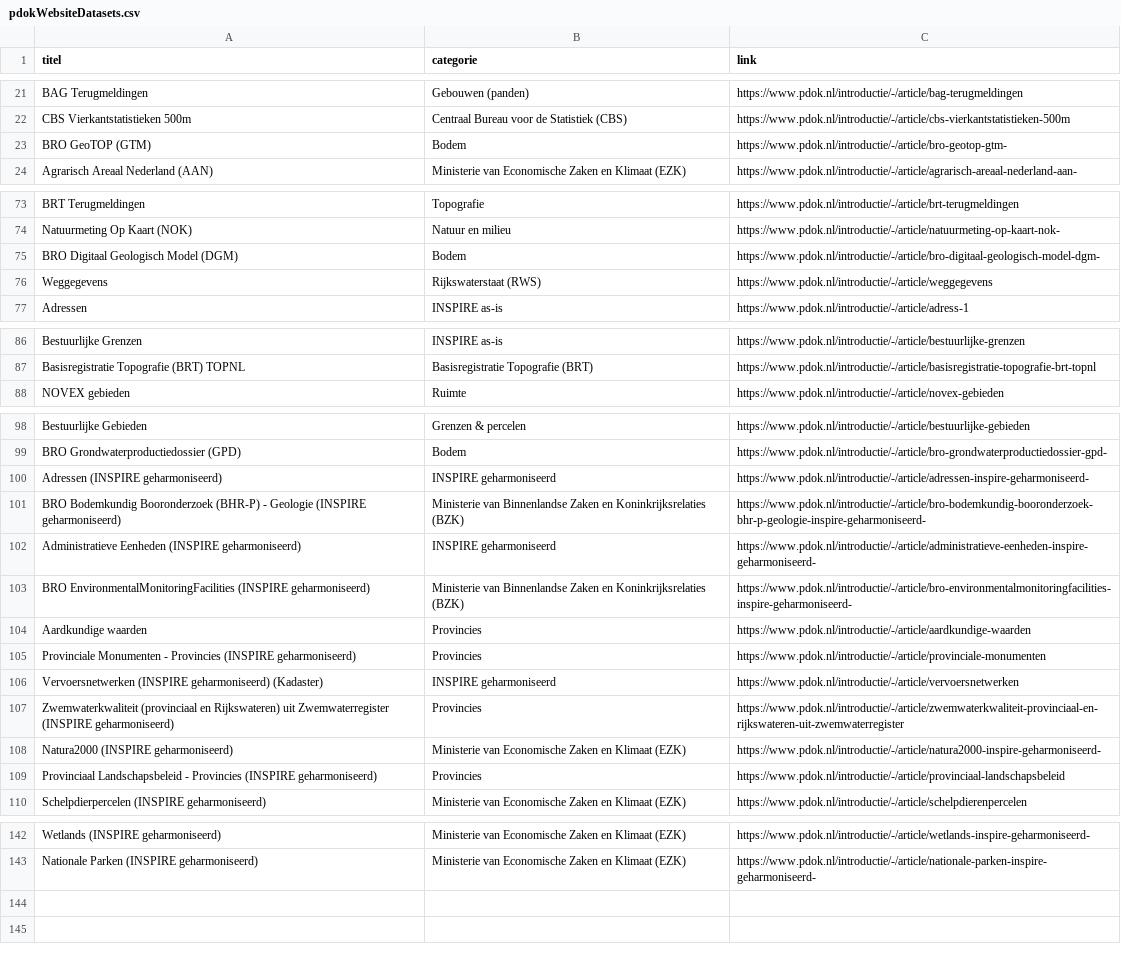
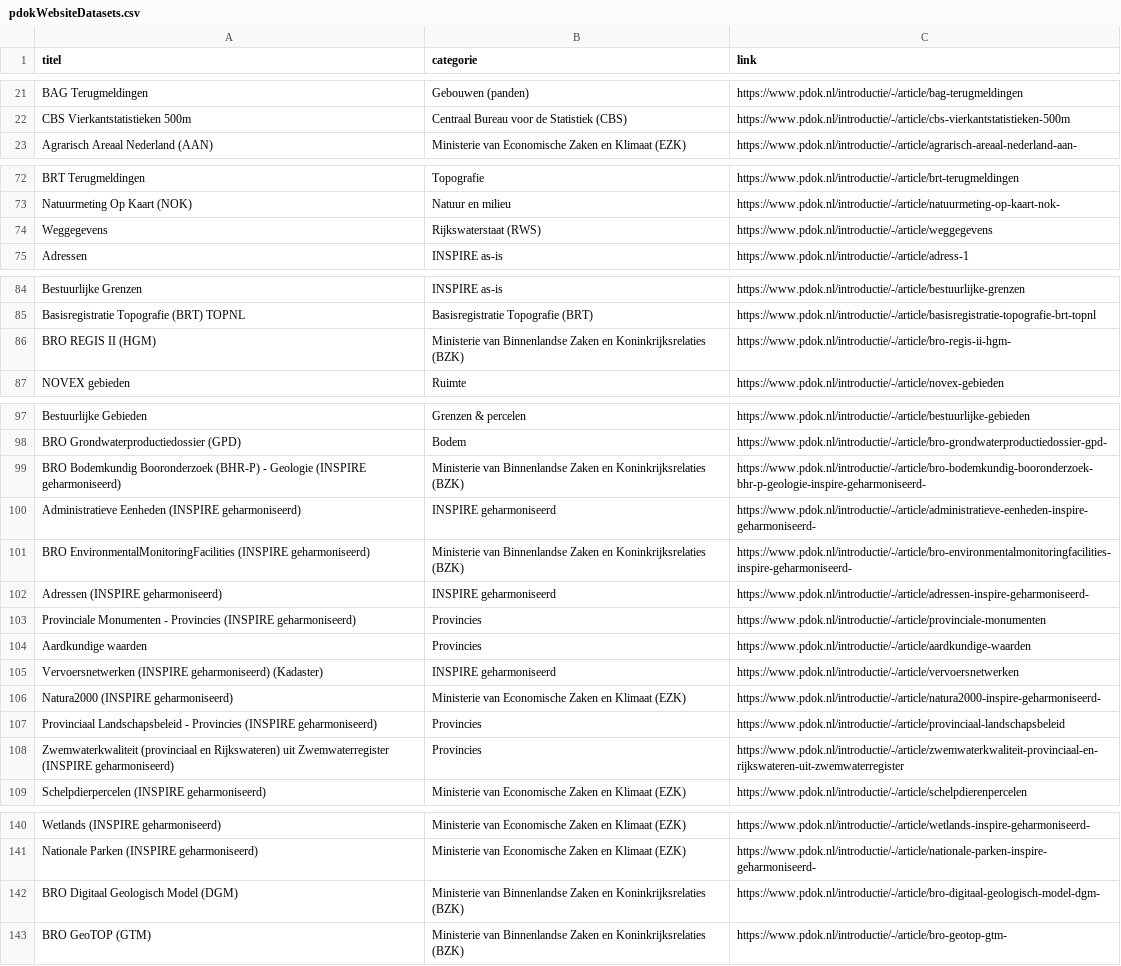
Before and after one commit to JLSchaap/notebook_gh-actions, a CSV file: pdokWebsiteDatasets.csv, drawn as a sheet; only a part is shown, gaps mark what is left out; the diff covers the shown part only.

Commit message:
deploy: ecdeefde297a836e8be1918491e89a30486661be

```diff
--- a/pdokWebsiteDatasets.csv
+++ b/pdokWebsiteDatasets.csv
@@ -22,3 +22,2 @@ BAG Terugmeldingen,Gebouwen (panden),https://www.pdok.nl/introductie/-/article/b
 CBS Vierkantstatistieken 500m,Centraal Bureau voor de Statistiek (CBS),https://www.pdok.nl/introductie/-/article/cbs-vierkantstatistieken-500m
-BRO GeoTOP (GTM),Bodem,https://www.pdok.nl/introductie/-/article/bro-geotop-gtm-
 Agrarisch Areaal Nederland (AAN),Ministerie van Economische Zaken en Klimaat (EZK),https://www.pdok.nl/introductie/-/article/agrarisch-areaal-nederland-aan-
@@ -74,3 +73,2 @@ BRT Terugmeldingen,Topografie,https://www.pdok.nl/introductie/-/article/brt-teru
 Natuurmeting Op Kaart (NOK),Natuur en milieu,https://www.pdok.nl/introductie/-/article/natuurmeting-op-kaart-nok-
-BRO Digitaal Geologisch Model (DGM),Bodem,https://www.pdok.nl/introductie/-/article/bro-digitaal-geologisch-model-dgm-
 Weggegevens,Rijkswaterstaat (RWS),https://www.pdok.nl/introductie/-/article/weggegevens
@@ -87,2 +85,3 @@ Bestuurlijke Grenzen,INSPIRE as-is,https://www.pdok.nl/introductie/-/article/bes
 Basisregistratie Topografie (BRT) TOPNL,Basisregistratie Topografie (BRT),https://www.pdok.nl/introductie/-/article/basisregistratie-topografie-brt-topnl
+BRO REGIS II (HGM),Ministerie van Binnenlandse Zaken en Koninkrijksrelaties (BZK),https://www.pdok.nl/introductie/-/article/bro-regis-ii-hgm-
 NOVEX gebieden,Ruimte,https://www.pdok.nl/introductie/-/article/novex-gebieden
@@ -99,3 +98,2 @@ Bestuurlijke Gebieden,Grenzen & percelen,https://www.pdok.nl/introductie/-/artic
 BRO Grondwaterproductiedossier (GPD),Bodem,https://www.pdok.nl/introductie/-/article/bro-grondwaterproductiedossier-gpd-
-Adressen (INSPIRE geharmoniseerd),INSPIRE geharmoniseerd,https://www.pdok.nl/introductie/-/article/adressen-inspire-geharmoniseerd-
 BRO Bodemkundig Booronderzoek (BHR-P) - Geologie (INSPIRE geharmoniseerd),Ministerie van Binnenlandse Zaken en Koninkrijksrelaties (BZK),https://www.pdok.nl/introductie/-/article/bro-bodemkundig-booronderzoek-bhr-p-geologie-inspire-geharmoniseerd-
@@ -103,8 +101,9 @@ Administratieve Eenheden (INSPIRE geharmoniseerd),INSPIRE geharmoniseerd,https:/
 BRO EnvironmentalMonitoringFacilities (INSPIRE geharmoniseerd),Ministerie van Binnenlandse Zaken en Koninkrijksrelaties (BZK),https://www.pdok.nl/introductie/-/article/bro-environmentalmonitoringfacilities-inspire-geharmoniseerd-
+Adressen (INSPIRE geharmoniseerd),INSPIRE geharmoniseerd,https://www.pdok.nl/introductie/-/article/adressen-inspire-geharmoniseerd-
+Provinciale Monumenten - Provincies (INSPIRE geharmoniseerd),Provincies,https://www.pdok.nl/introductie/-/article/provinciale-monumenten
 Aardkundige waarden,Provincies,https://www.pdok.nl/introductie/-/article/aardkundige-waarden
-Provinciale Monumenten - Provincies (INSPIRE geharmoniseerd),Provincies,https://www.pdok.nl/introductie/-/article/provinciale-monumenten
 Vervoersnetwerken (INSPIRE geharmoniseerd) (Kadaster),INSPIRE geharmoniseerd,https://www.pdok.nl/introductie/-/article/vervoersnetwerken
-Zwemwaterkwaliteit (provinciaal en Rijkswateren) uit Zwemwaterregister (INSPIRE geharmoniseerd),Provincies,https://www.pdok.nl/introductie/-/article/zwemwaterkwaliteit-provinciaal-en-rijkswateren-uit-zwemwaterregister
 Natura2000 (INSPIRE geharmoniseerd),Ministerie van Economische Zaken en Klimaat (EZK),https://www.pdok.nl/introductie/-/article/natura2000-inspire-geharmoniseerd-
 Provinciaal Landschapsbeleid - Provincies (INSPIRE geharmoniseerd),Provincies,https://www.pdok.nl/introductie/-/article/provinciaal-landschapsbeleid
+Zwemwaterkwaliteit (provinciaal en Rijkswateren) uit Zwemwaterregister (INSPIRE geharmoniseerd),Provincies,https://www.pdok.nl/introductie/-/article/zwemwaterkwaliteit-provinciaal-en-rijkswateren-uit-zwemwaterregister
 Schelpdierpercelen (INSPIRE geharmoniseerd),Ministerie van Economische Zaken en Klimaat (EZK),https://www.pdok.nl/introductie/-/article/schelpdierenpercelen
@@ -143 +141,3 @@ Wetlands (INSPIRE geharmoniseerd),Ministerie van Economische Zaken en Klimaat (E
 Nationale Parken (INSPIRE geharmoniseerd),Ministerie van Economische Zaken en Klimaat (EZK),https://www.pdok.nl/introductie/-/article/nationale-parken-inspire-geharmoniseerd-
+BRO Digitaal Geologisch Model (DGM),Ministerie van Binnenlandse Zaken en Koninkrijksrelaties (BZK),https://www.pdok.nl/introductie/-/article/bro-digitaal-geologisch-model-dgm-
+BRO GeoTOP (GTM),Ministerie van Binnenlandse Zaken en Koninkrijksrelaties (BZK),https://www.pdok.nl/introductie/-/article/bro-geotop-gtm-
```
Also changed, not shown: 1 removed row and 1 moved row elsewhere in this file.
